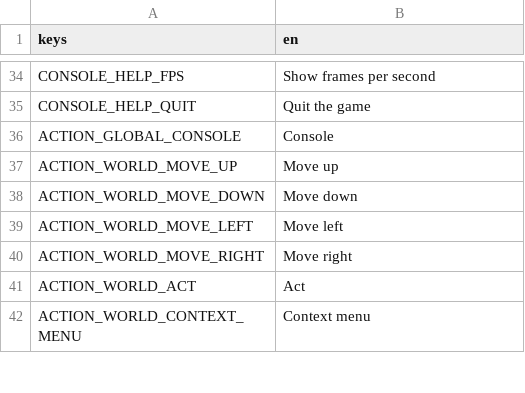
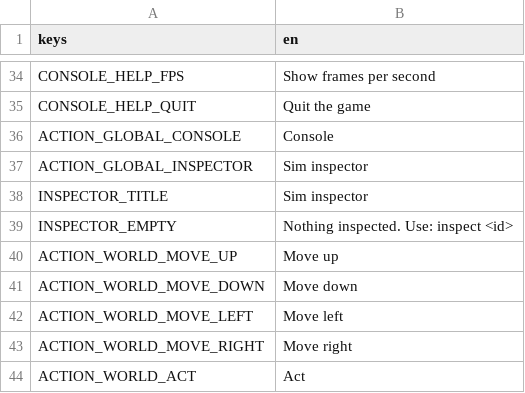
Before and after one commit to moneybagboyz/Falling-Leaves-Ravensguard, a CSV file: src/Ravensguard.Game/localization/en.csv, drawn as a sheet; only a part is shown, gaps mark what is left out; the shorter side is filled out with more unchanged rows.

```diff
--- a/src/Ravensguard.Game/localization/en.csv
+++ b/src/Ravensguard.Game/localization/en.csv
@@ -36,2 +36,5 @@ CONSOLE_HELP_QUIT,Quit the game
 ACTION_GLOBAL_CONSOLE,Console
+ACTION_GLOBAL_INSPECTOR,Sim inspector
+INSPECTOR_TITLE,Sim inspector
+INSPECTOR_EMPTY,Nothing inspected. Use: inspect <id>
 ACTION_WORLD_MOVE_UP,Move up
```
Also changed, not shown: 8 other files.
